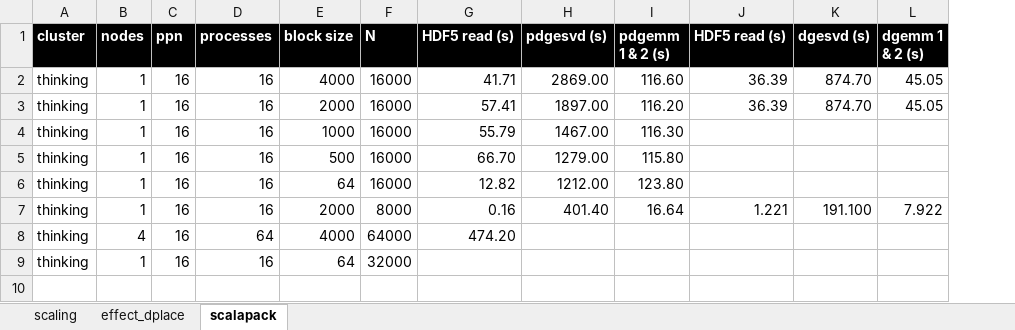
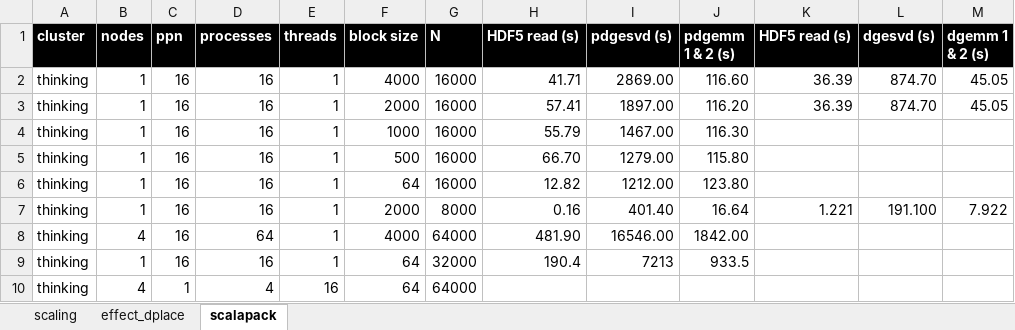
Before and after one commit to gjbex/training-material, an Excel workbook: Math/Lapack/SVD/svd_benchmarks.xlsx, sheet scalapack, drawn as a sheet; values as stored, in another font and other column widths than the file's, no borders; addresses are those after the commit; the diff names each change by its address in the sheet, - before the commit and + after, or states it on an @@ line.

Commit message:
Added more benchmark results

```diff
--- a/Math/Lapack/SVD/svd_benchmarks.xlsx (sheet scalapack)
+++ b/Math/Lapack/SVD/svd_benchmarks.xlsx (sheet scalapack)
+column E (threads), rows 2-9: all 1
-H8 (HDF5 read (s)): 474.20
+H8 (HDF5 read (s)): 481.90
-I8 (pdgesvd (s)): (empty)
+I8 (pdgesvd (s)): 16546.00
-J8 (pdgemm 1 & 2 (s)): (empty)
+J8 (pdgemm 1 & 2 (s)): 1842.00
-H9 (HDF5 read (s)): (empty)
+H9 (HDF5 read (s)): 190.4
-I9 (pdgesvd (s)): (empty)
+I9 (pdgesvd (s)): 7213
-J9 (pdgemm 1 & 2 (s)): (empty)
+J9 (pdgemm 1 & 2 (s)): 933.5
+row 10: thinking | 4 | 1 | 4 | 16 | 64 | 64000
```
